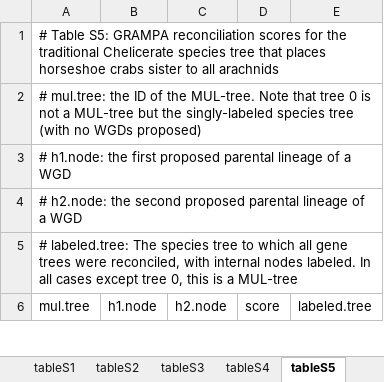
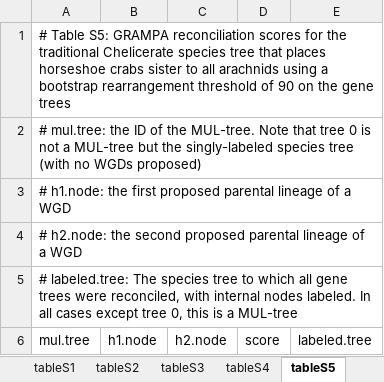
Before and after one commit to gwct/spider-wgd, an Excel workbook: manuscript/supplement/supplemental-tables.xlsx, sheet tableS5, drawn as a sheet; only a part is shown; values as stored, in another font and other column widths than the file's, no borders; the diff names each change by its address in the sheet, - before the commit and + after, or states it on an @@ line.

```diff
--- a/manuscript/supplement/supplemental-tables.xlsx (sheet tableS5)
+++ b/manuscript/supplement/supplemental-tables.xlsx (sheet tableS5)
-A1 (mul.tree): …all arachnids
+A1 (mul.tree): …all arachnids using a bootstrap rearrangement threshold of 90 on the gene trees
```
Also changed, not shown: sheet tableS8, sheet tableS7, sheet tableS6, sheet tableS3, sheet tableS4, other sheet tabs, 5 other files.
